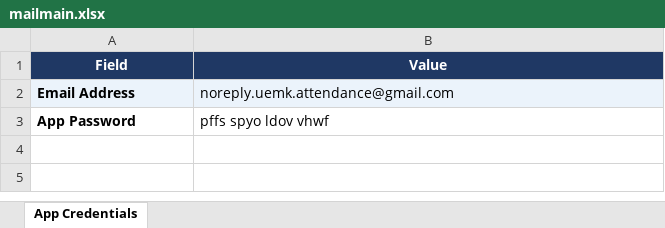
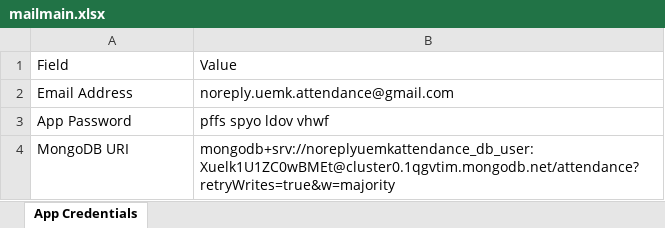
Before and after one commit to ARIJIT-off/Data-Science---Attendance, an Excel workbook: mailmain.xlsx, sheet App Credentials, drawn as a sheet; values as stored, in another font and other column widths than the file's, no borders; the diff names each change by its address in the sheet, - before the commit and + after, or states it on an @@ line.

Commit message:
Configure MongoDB Atlas migration and add Vercel URI fallback

```diff
--- a/mailmain.xlsx (sheet App Credentials)
+++ b/mailmain.xlsx (sheet App Credentials)
@@ A1:B1 fill: #1F3864 → none, bold: on → off, text colour: #FFFFFF → black, alignment: center → left @@
-A2:A3 bold: on
+A2:A3 bold: off
-A2:B2 fill: #EBF3FB
+A2:B2 fill: none
+row 4: MongoDB URI | mongodb+srv://noreplyuemkattendance_db_user:Xuelk1U1ZC0wBMEt@cluster0.1qgvtim.mongodb.net/attendance?retryWrites=true&w=majority
```
Also changed, not shown: 21 other files.
